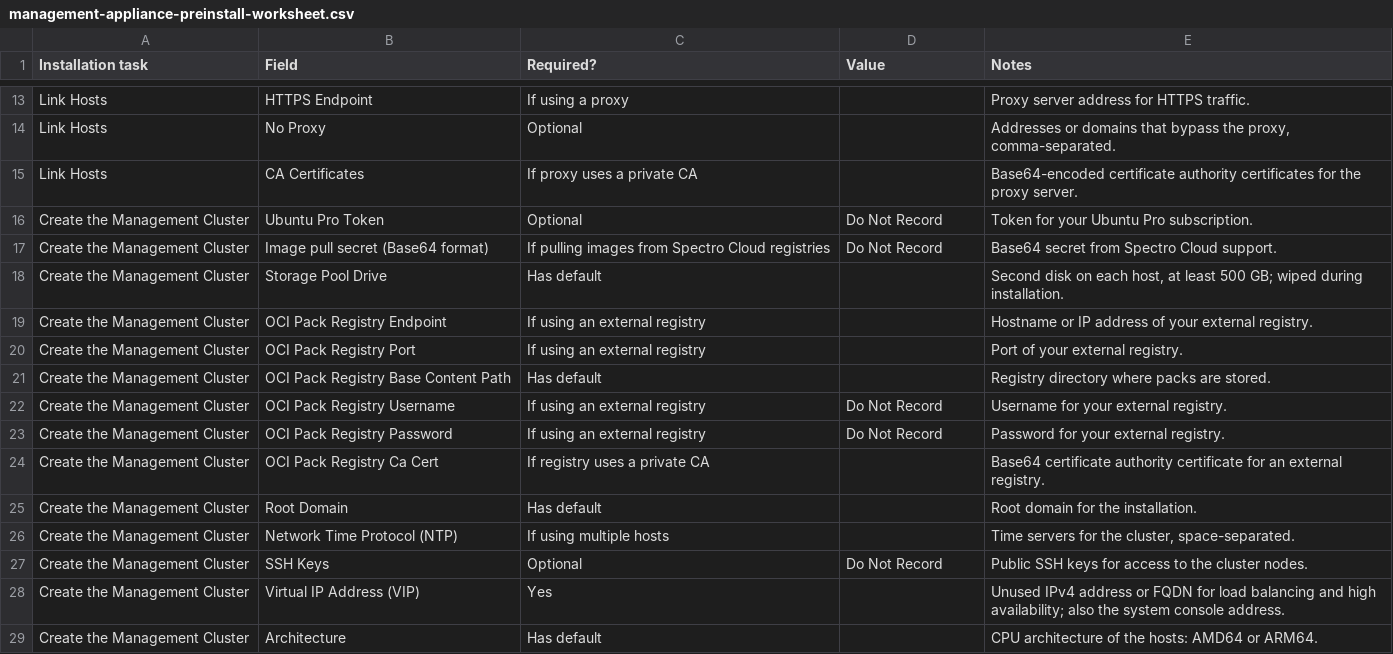
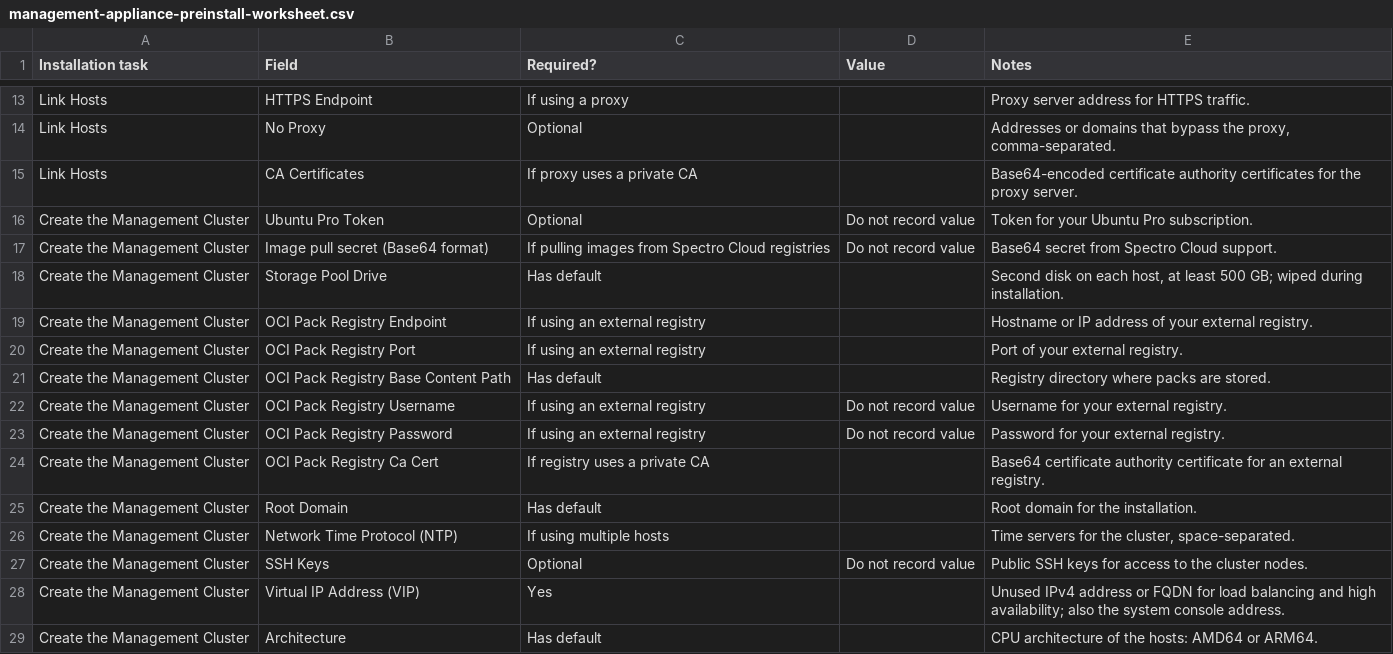
Before and after one commit to spectrocloud/librarium, a CSV file: static/assets/docs/csv/management-appliance-preinstall-worksheet.csv, drawn as a sheet; only a part is shown, gaps mark what is left out.

```diff
--- a/static/assets/docs/csv/management-appliance-preinstall-worksheet.csv
+++ b/static/assets/docs/csv/management-appliance-preinstall-worksheet.csv
@@ -15,4 +15,4 @@ Link Hosts,No Proxy,Optional,,"Addresses or domains that bypass the proxy, comma
 Link Hosts,CA Certificates,If proxy uses a private CA,,Base64-encoded certificate authority certificates for the proxy server.
-Create the Management Cluster,Ubuntu Pro Token,Optional,Do Not Record,Token for your Ubuntu Pro subscription.
-Create the Management Cluster,Image pull secret (Base64 format),If pulling images from Spectro Cloud registries,Do Not Record,Base64 secret from Spectro Cloud support.
+Create the Management Cluster,Ubuntu Pro Token,Optional,Do not record value,Token for your Ubuntu Pro subscription.
+Create the Management Cluster,Image pull secret (Base64 format),If pulling images from Spectro Cloud registries,Do not record value,Base64 secret from Spectro Cloud support.
 Create the Management Cluster,Storage Pool Drive,Has default,,"Second disk on each host, at least 500 GB; wiped during installation."
@@ -21,4 +21,4 @@ Create the Management Cluster,OCI Pack Registry Port,If using an external regist
 Create the Management Cluster,OCI Pack Registry Base Content Path,Has default,,Registry directory where packs are stored.
-Create the Management Cluster,OCI Pack Registry Username,If using an external registry,Do Not Record,Username for your external registry.
-Create the Management Cluster,OCI Pack Registry Password,If using an external registry,Do Not Record,Password for your external registry.
+Create the Management Cluster,OCI Pack Registry Username,If using an external registry,Do not record value,Username for your external registry.
+Create the Management Cluster,OCI Pack Registry Password,If using an external registry,Do not record value,Password for your external registry.
 Create the Management Cluster,OCI Pack Registry Ca Cert,If registry uses a private CA,,Base64 certificate authority certificate for an external registry.
@@ -26,3 +26,3 @@ Create the Management Cluster,Root Domain,Has default,,Root domain for the insta
 Create the Management Cluster,Network Time Protocol (NTP),If using multiple hosts,,"Time servers for the cluster, space-separated."
-Create the Management Cluster,SSH Keys,Optional,Do Not Record,Public SSH keys for access to the cluster nodes.
+Create the Management Cluster,SSH Keys,Optional,Do not record value,Public SSH keys for access to the cluster nodes.
 Create the Management Cluster,Virtual IP Address (VIP),Yes,,Unused IPv4 address or FQDN for load balancing and high availability; also the system console address.
```
